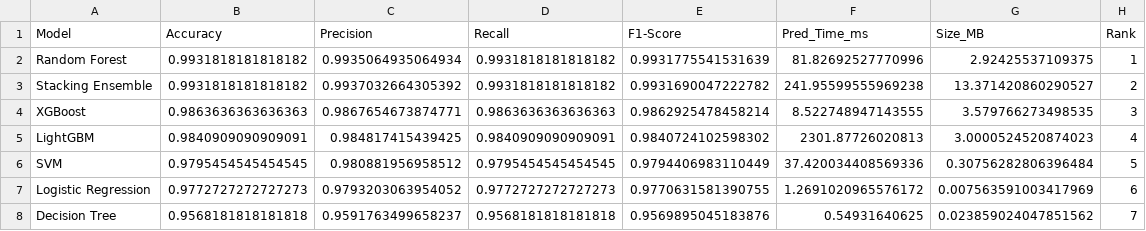
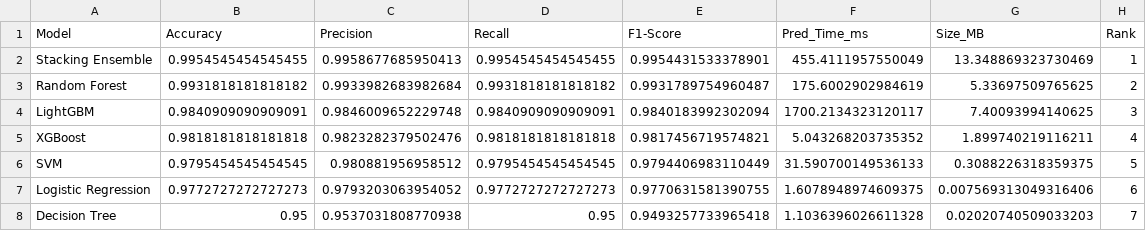
Before and after one commit to x-neon-nexus-o/AI-Powered-Crop-Recommendation-System-with-Explainable-AI-and-Economic-Analysis, a CSV file: data/results/final_model_comparison.csv, drawn as a sheet.

```diff
--- a/data/results/final_model_comparison.csv
+++ b/data/results/final_model_comparison.csv
@@ -1,8 +1,8 @@
 Model,Accuracy,Precision,Recall,F1-Score,Pred_Time_ms,Size_MB,Rank
-Random Forest,0.9931818181818182,0.9935064935064934,0.9931818181818182,0.9931775541531639,81.82692527770996,2.92425537109375,1
-Stacking Ensemble,0.9931818181818182,0.9937032664305392,0.9931818181818182,0.9931690047222782,241.95599555969238,13.371420860290527,2
-XGBoost,0.9863636363636363,0.9867654673874771,0.9863636363636363,0.9862925478458214,8.522748947143555,3.579766273498535,3
-LightGBM,0.9840909090909091,0.984817415439425,0.9840909090909091,0.9840724102598302,2301.87726020813,3.0000524520874023,4
-SVM,0.9795454545454545,0.980881956958512,0.9795454545454545,0.9794406983110449,37.420034408569336,0.30756282806396484,5
-Logistic Regression,0.9772727272727273,0.9793203063954052,0.9772727272727273,0.9770631581390755,1.2691020965576172,0.007563591003417969,6
-Decision Tree,0.9568181818181818,0.9591763499658237,0.9568181818181818,0.9569895045183876,0.54931640625,0.023859024047851562,7
+Stacking Ensemble,0.9954545454545455,0.9958677685950413,0.9954545454545455,0.9954431533378901,455.4111957550049,13.348869323730469,1
+Random Forest,0.9931818181818182,0.9933982683982684,0.9931818181818182,0.9931789754960487,175.6002902984619,5.33697509765625,2
+LightGBM,0.9840909090909091,0.9846009652229748,0.9840909090909091,0.9840183992302094,1700.2134323120117,7.40093994140625,3
+XGBoost,0.9818181818181818,0.9823282379502476,0.9818181818181818,0.9817456719574821,5.043268203735352,1.899740219116211,4
+SVM,0.9795454545454545,0.980881956958512,0.9795454545454545,0.9794406983110449,31.590700149536133,0.3088226318359375,5
+Logistic Regression,0.9772727272727273,0.9793203063954052,0.9772727272727273,0.9770631581390755,1.6078948974609375,0.007569313049316406,6
+Decision Tree,0.95,0.9537031808770938,0.95,0.9493257733965418,1.1036396026611328,0.02020740509033203,7
```
Also changed, not shown: 8 other files.
